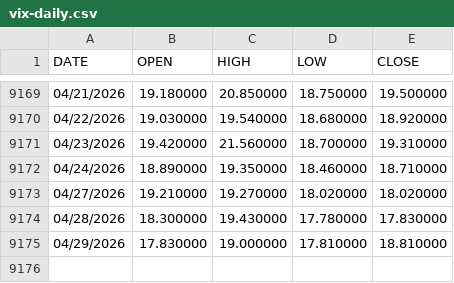
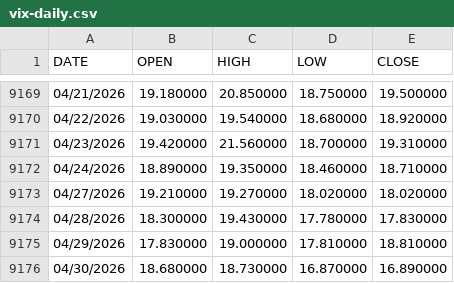
Before and after one commit to jcoffi/finance-vix, a CSV file: data/vix-daily.csv, drawn as a sheet; only a part is shown, gaps mark what is left out; the diff names each change by its address in the sheet, - before the commit and + after, or states it on an @@ line.

```diff
--- a/data/vix-daily.csv
+++ b/data/vix-daily.csv
+row 9176: 04/30/2026 | 18.680000 | 18.730000 | 16.870000 | 16.890000
```
